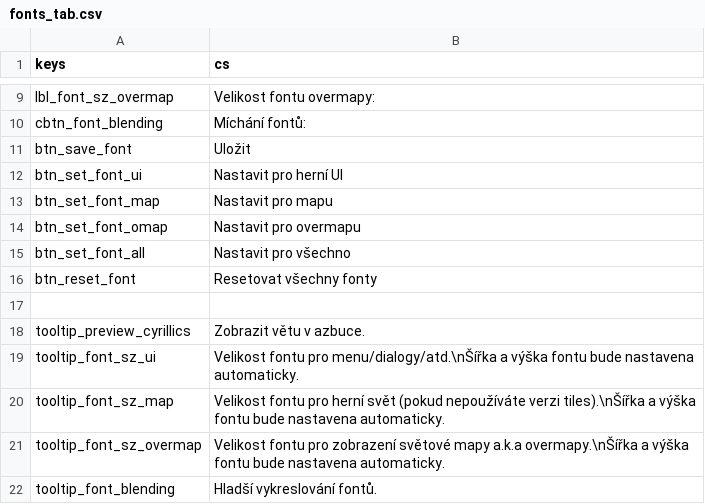
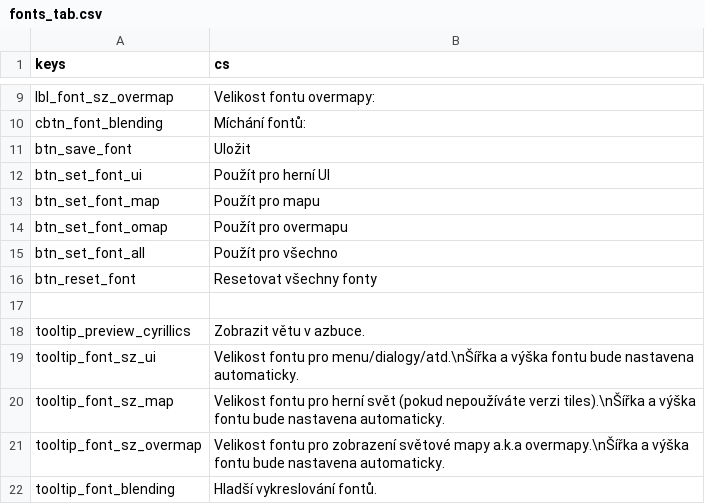
Before and after one commit to CrimsonCrossBunker/Catapult, a CSV file: text/cs/fonts_tab.csv, drawn as a sheet; only a part is shown, gaps mark what is left out.

Commit message:
Nastavit -> Použít to save a few spaces

```diff
--- a/text/cs/fonts_tab.csv
+++ b/text/cs/fonts_tab.csv
@@ -11,6 +11,6 @@
 "btn_save_font","Uložit"
-"btn_set_font_ui","Nastavit pro herní UI"
-"btn_set_font_map","Nastavit pro mapu"
-"btn_set_font_omap","Nastavit pro overmapu"
-"btn_set_font_all","Nastavit pro všechno"
+"btn_set_font_ui","Použít pro herní UI"
+"btn_set_font_map","Použít pro mapu"
+"btn_set_font_omap","Použít pro overmapu"
+"btn_set_font_all","Použít pro všechno"
 "btn_reset_font","Resetovat všechny fonty"
```
